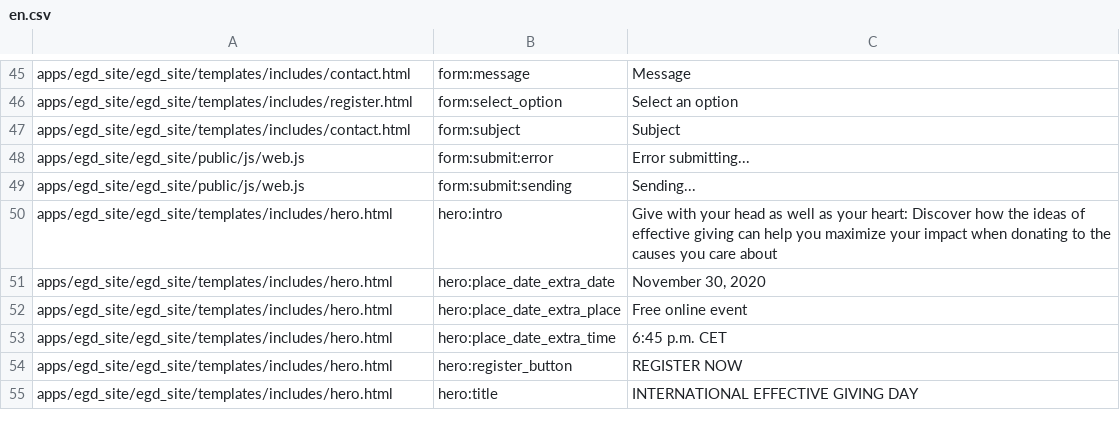
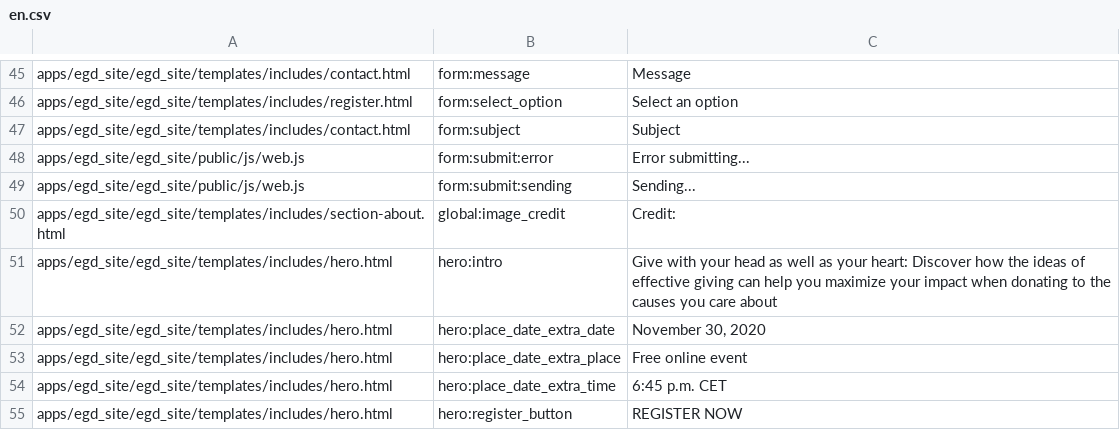
Before and after one commit to Twiek/egd_site, a CSV file: egd_site/translations/en.csv, drawn as a sheet; only a part is shown, gaps mark what is left out; the shorter side is filled out with more unchanged rows.

Commit message:
section about localized

```diff
--- a/egd_site/translations/en.csv
+++ b/egd_site/translations/en.csv
@@ -49,2 +49,3 @@ apps/egd_site/egd_site/public/js/web.js,form:submit:error,Error submitting...
 apps/egd_site/egd_site/public/js/web.js,form:submit:sending,Sending...
+apps/egd_site/egd_site/templates/includes/section-about.html,global:image_credit,Credit:
 apps/egd_site/egd_site/templates/includes/hero.html,hero:intro,Give with your head as well as your heart: Discover how the ideas of effective giving can help you maximize your impact when donating to the causes you care about
```
Also changed, not shown: 1 other file.
